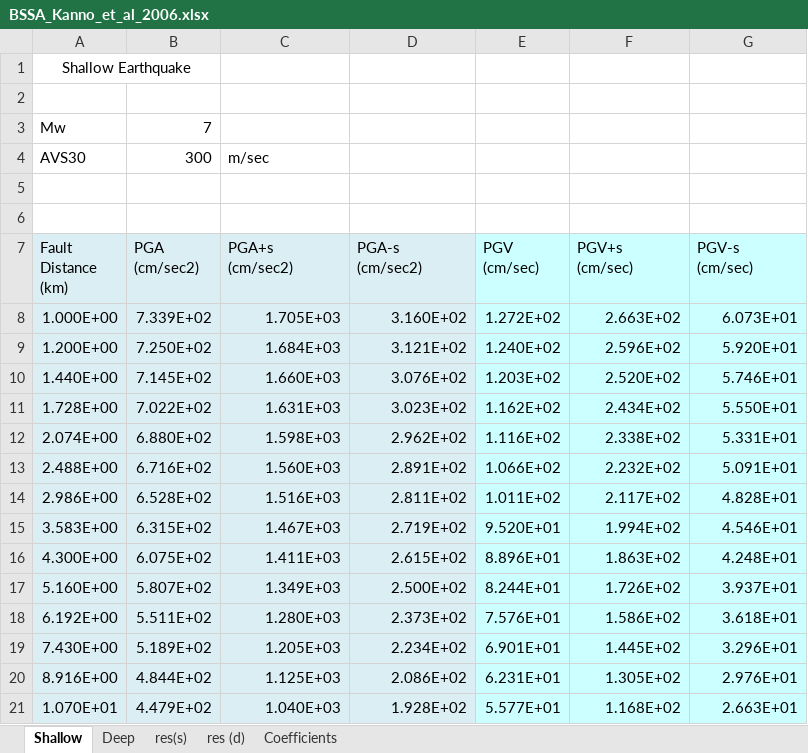
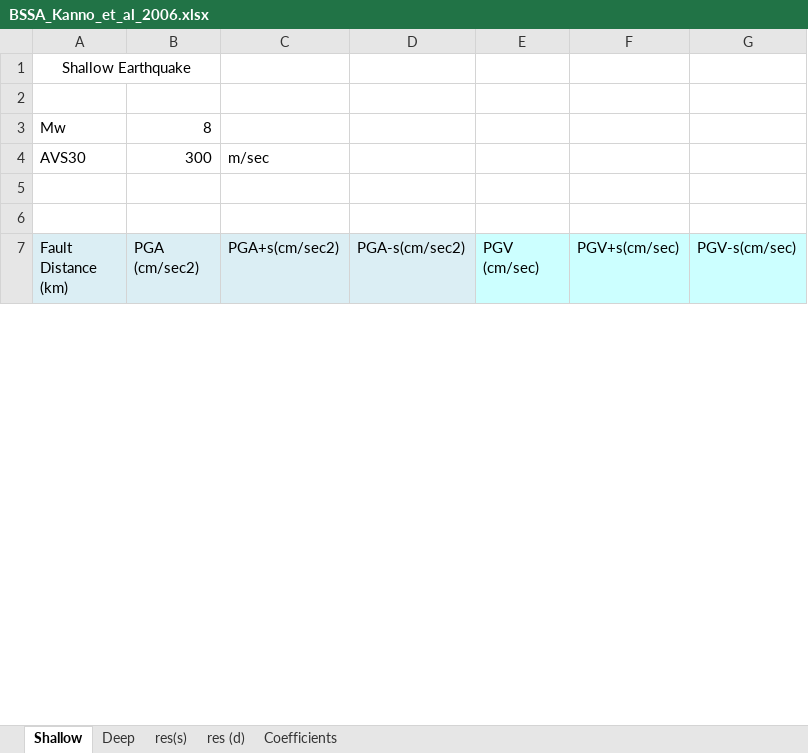
Before and after one commit to nackerley/indian-subcontinent-psha, an Excel workbook: GMPEs/kanno2006new/BSSA_Kanno_et_al_2006.xlsx, sheet Shallow, drawn as a sheet; only a part is shown; values as stored, in another font and other column widths than the file's, no borders; charts and pictures not drawn; removed rows and columns are numbered as before the commit, all else as after; ↵ is a line break in a cell; the diff covers the shown part only; the diff names each change by its address in the sheet, - before the commit and + after, or states it on an @@ line.

Commit message:
Minor edits to make the periods chosen for SA evaluation immune to rounding error.
Former-commit-id: af57f680295588a608cd6c66dd483f70344b95ac

```diff
--- a/GMPEs/kanno2006new/BSSA_Kanno_et_al_2006.xlsx (sheet Shallow)
+++ b/GMPEs/kanno2006new/BSSA_Kanno_et_al_2006.xlsx (sheet Shallow)
-B3 (PGA (cm/sec2)): 7
+B3 (PGA (cm/sec2)): 8
-C7: PGA+s ↵ (cm/sec2)
+C7: PGA+s(cm/sec2)
-D7: PGA-s ↵ (cm/sec2)
+D7: PGA-s(cm/sec2)
-F7: PGV+s ↵ (cm/sec)
+F7: PGV+s(cm/sec)
-G7: PGV-s ↵ (cm/sec)
+G7: PGV-s(cm/sec)
-row 8: 1.000E+00 | 7.339E+02 | 1.705E+03 | 3.160E+02 | 1.272E+02 | 2.663E+02 | 6.073E+01
-row 9: 1.200E+00 | 7.250E+02 | 1.684E+03 | 3.121E+02 | 1.240E+02 | 2.596E+02 | 5.920E+01
-row 10: 1.440E+00 | 7.145E+02 | 1.660E+03 | 3.076E+02 | 1.203E+02 | 2.520E+02 | 5.746E+01
-row 11: 1.728E+00 | 7.022E+02 | 1.631E+03 | 3.023E+02 | 1.162E+02 | 2.434E+02 | 5.550E+01
-row 12: 2.074E+00 | 6.880E+02 | 1.598E+03 | 2.962E+02 | 1.116E+02 | 2.338E+02 | 5.331E+01
-row 13: 2.488E+00 | 6.716E+02 | 1.560E+03 | 2.891E+02 | 1.066E+02 | 2.232E+02 | 5.091E+01
-row 14: 2.986E+00 | 6.528E+02 | 1.516E+03 | 2.811E+02 | 1.011E+02 | 2.117E+02 | 4.828E+01
-row 15: 3.583E+00 | 6.315E+02 | 1.467E+03 | 2.719E+02 | 9.520E+01 | 1.994E+02 | 4.546E+01
-row 16: 4.300E+00 | 6.075E+02 | 1.411E+03 | 2.615E+02 | 8.896E+01 | 1.863E+02 | 4.248E+01
-row 17: 5.160E+00 | 5.807E+02 | 1.349E+03 | 2.500E+02 | 8.244E+01 | 1.726E+02 | 3.937E+01
-row 18: 6.192E+00 | 5.511E+02 | 1.280E+03 | 2.373E+02 | 7.576E+01 | 1.586E+02 | 3.618E+01
-row 19: 7.430E+00 | 5.189E+02 | 1.205E+03 | 2.234E+02 | 6.901E+01 | 1.445E+02 | 3.296E+01
-row 20: 8.916E+00 | 4.844E+02 | 1.125E+03 | 2.086E+02 | 6.231E+01 | 1.305E+02 | 2.976E+01
-row 21: 1.070E+01 | 4.479E+02 | 1.040E+03 | 1.928E+02 | 5.577E+01 | 1.168E+02 | 2.663E+01
```
Also changed, not shown: 34 added rows and 21 removed rows elsewhere in this sheet, sheet Deep, sheet res (d), sheet res(s), charts or pictures.
